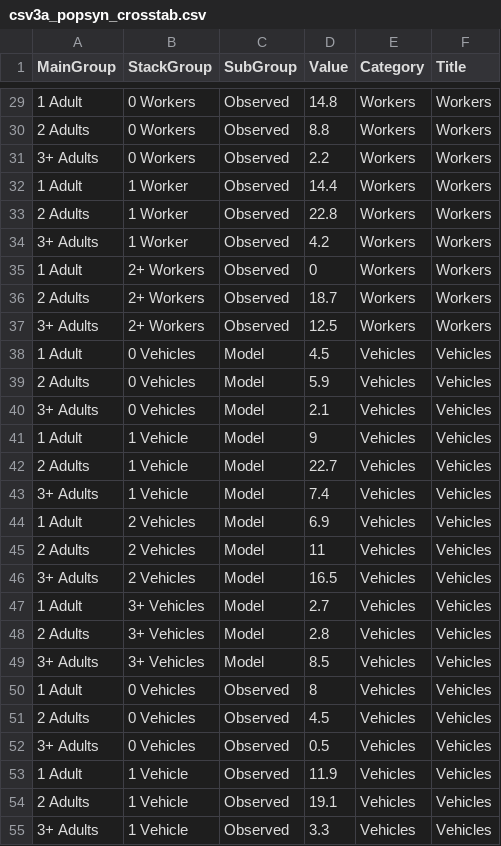
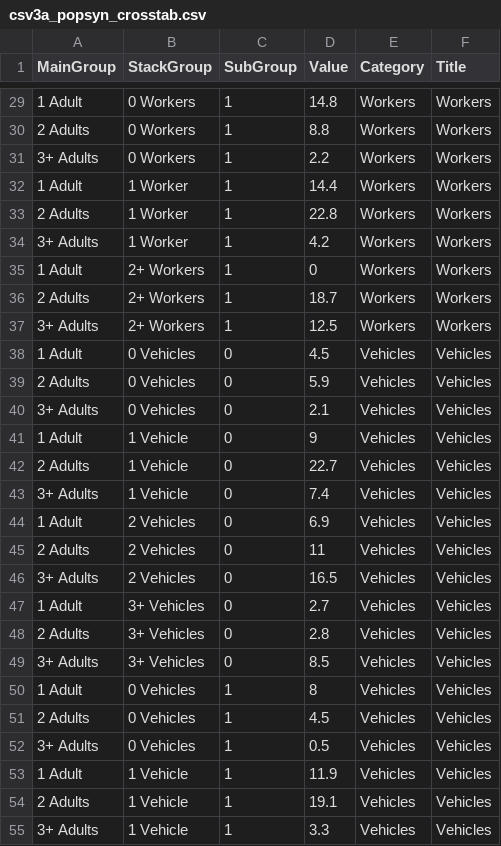
Before and after one commit to CMAP-REPOS/cmap_abm_report, a CSV file: data/csv3a_popsyn_crosstab.csv, drawn as a sheet; only a part is shown, gaps mark what is left out; the diff covers the shown part only.

```diff
--- a/data/csv3a_popsyn_crosstab.csv
+++ b/data/csv3a_popsyn_crosstab.csv
@@ -29,27 +29,27 @@ MainGroup,StackGroup,SubGroup,Value,Category,Title
-1 Adult,0 Workers,Observed,14.8,Workers,Workers
-2 Adults,0 Workers,Observed,8.8,Workers,Workers
-3+ Adults,0 Workers,Observed,2.2,Workers,Workers
-1 Adult,1 Worker,Observed,14.4,Workers,Workers
-2 Adults,1 Worker,Observed,22.8,Workers,Workers
-3+ Adults,1 Worker,Observed,4.2,Workers,Workers
-1 Adult,2+ Workers,Observed,0,Workers,Workers
-2 Adults,2+ Workers,Observed,18.7,Workers,Workers
-3+ Adults,2+ Workers,Observed,12.5,Workers,Workers
-1 Adult,0 Vehicles,Model,4.5,Vehicles,Vehicles
-2 Adults,0 Vehicles,Model,5.9,Vehicles,Vehicles
-3+ Adults,0 Vehicles,Model,2.1,Vehicles,Vehicles
-1 Adult,1 Vehicle,Model,9,Vehicles,Vehicles
-2 Adults,1 Vehicle,Model,22.7,Vehicles,Vehicles
-3+ Adults,1 Vehicle,Model,7.4,Vehicles,Vehicles
-1 Adult,2 Vehicles,Model,6.9,Vehicles,Vehicles
-2 Adults,2 Vehicles,Model,11,Vehicles,Vehicles
-3+ Adults,2 Vehicles,Model,16.5,Vehicles,Vehicles
-1 Adult,3+ Vehicles,Model,2.7,Vehicles,Vehicles
-2 Adults,3+ Vehicles,Model,2.8,Vehicles,Vehicles
-3+ Adults,3+ Vehicles,Model,8.5,Vehicles,Vehicles
-1 Adult,0 Vehicles,Observed,8,Vehicles,Vehicles
-2 Adults,0 Vehicles,Observed,4.5,Vehicles,Vehicles
-3+ Adults,0 Vehicles,Observed,0.5,Vehicles,Vehicles
-1 Adult,1 Vehicle,Observed,11.9,Vehicles,Vehicles
-2 Adults,1 Vehicle,Observed,19.1,Vehicles,Vehicles
-3+ Adults,1 Vehicle,Observed,3.3,Vehicles,Vehicles
+1 Adult,0 Workers,1,14.8,Workers,Workers
+2 Adults,0 Workers,1,8.8,Workers,Workers
+3+ Adults,0 Workers,1,2.2,Workers,Workers
+1 Adult,1 Worker,1,14.4,Workers,Workers
+2 Adults,1 Worker,1,22.8,Workers,Workers
+3+ Adults,1 Worker,1,4.2,Workers,Workers
+1 Adult,2+ Workers,1,0,Workers,Workers
+2 Adults,2+ Workers,1,18.7,Workers,Workers
+3+ Adults,2+ Workers,1,12.5,Workers,Workers
+1 Adult,0 Vehicles,0,4.5,Vehicles,Vehicles
+2 Adults,0 Vehicles,0,5.9,Vehicles,Vehicles
+3+ Adults,0 Vehicles,0,2.1,Vehicles,Vehicles
+1 Adult,1 Vehicle,0,9,Vehicles,Vehicles
+2 Adults,1 Vehicle,0,22.7,Vehicles,Vehicles
+3+ Adults,1 Vehicle,0,7.4,Vehicles,Vehicles
+1 Adult,2 Vehicles,0,6.9,Vehicles,Vehicles
+2 Adults,2 Vehicles,0,11,Vehicles,Vehicles
+3+ Adults,2 Vehicles,0,16.5,Vehicles,Vehicles
+1 Adult,3+ Vehicles,0,2.7,Vehicles,Vehicles
+2 Adults,3+ Vehicles,0,2.8,Vehicles,Vehicles
+3+ Adults,3+ Vehicles,0,8.5,Vehicles,Vehicles
+1 Adult,0 Vehicles,1,8,Vehicles,Vehicles
+2 Adults,0 Vehicles,1,4.5,Vehicles,Vehicles
+3+ Adults,0 Vehicles,1,0.5,Vehicles,Vehicles
+1 Adult,1 Vehicle,1,11.9,Vehicles,Vehicles
+2 Adults,1 Vehicle,1,19.1,Vehicles,Vehicles
+3+ Adults,1 Vehicle,1,3.3,Vehicles,Vehicles
```
Also changed, not shown: 33 edited cells elsewhere in this file, data/csv3_aocrosstab_counts.csv, data/csv40_PopSyn_CrossTab.csv, 3 other files.
